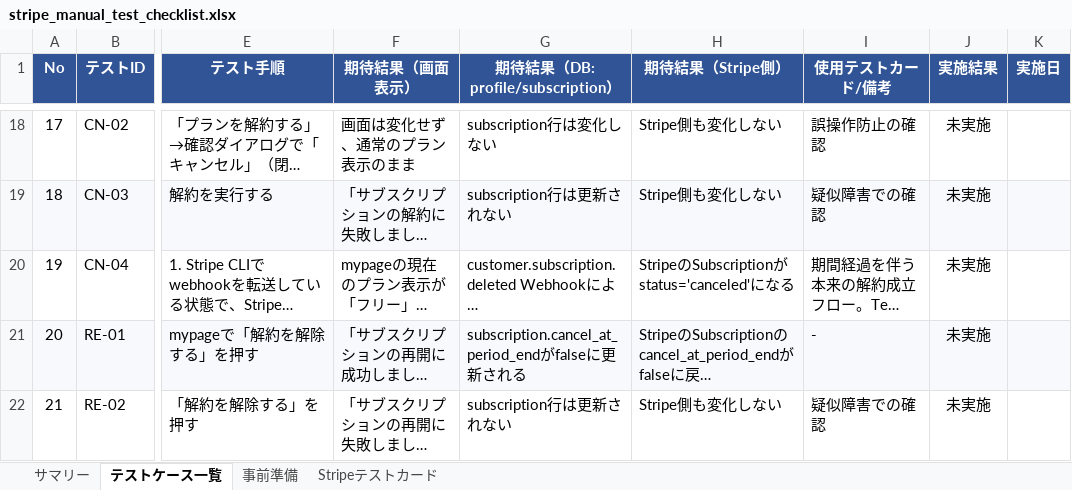
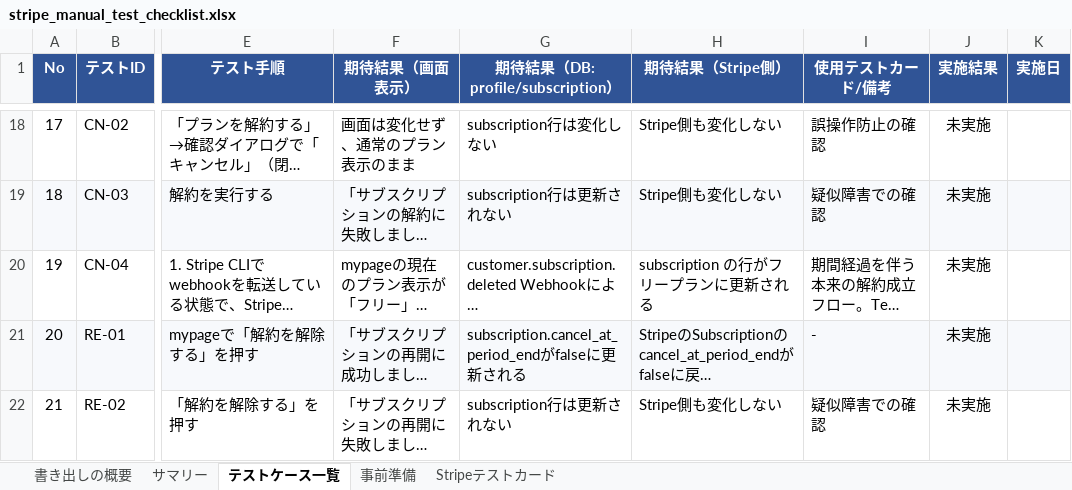
Before and after one commit to yagokakeru/subscription-domo-app, an Excel workbook: docs/stripe_manual_test_checklist.xlsx, sheet テストケース一覧, drawn as a sheet; only a part is shown, gaps mark what is left out; long unchanged cells end in …; values as stored, in another font and other column widths than the file's, no borders; conditional formats not drawn; the diff names each change by its address in the sheet, - before the commit and + after, or states it on an @@ line.

```diff
--- a/docs/stripe_manual_test_checklist.xlsx (sheet テストケース一覧)
+++ b/docs/stripe_manual_test_checklist.xlsx (sheet テストケース一覧)
+sheet tab: 書き出しの概要
-H20 (期待結果（Stripe側）): StripeのSubscriptionがstatus='canceled'になる
+H20 (期待結果（Stripe側）): subscription の行がフリープランに更新される
```
Also changed, not shown: sheet サマリー, 11 other files.
